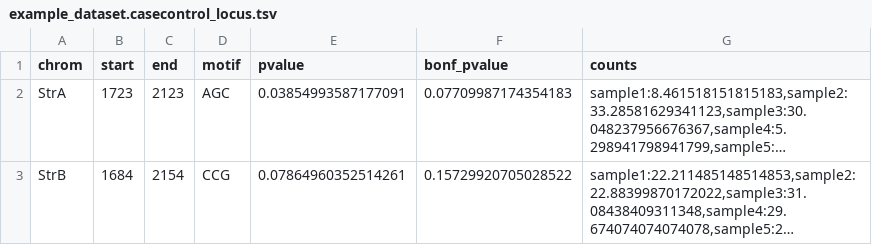
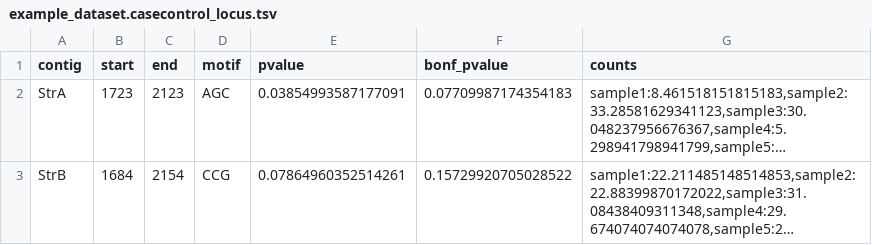
Before and after one commit to Illumina/ExpansionHunterDenovo, a TSV file: examples/case-control/example_dataset.casecontrol_locus.tsv, drawn as a sheet; long unchanged cells end in …; the diff names each change by its address in the sheet, - before the commit and + after, or states it on an @@ line.

Commit message:
Update docs and examples

```diff
--- a/examples/case-control/example_dataset.casecontrol_locus.tsv
+++ b/examples/case-control/example_dataset.casecontrol_locus.tsv
-A1: chrom
+A1: contig
```
Also changed, not shown: 5 other files.
